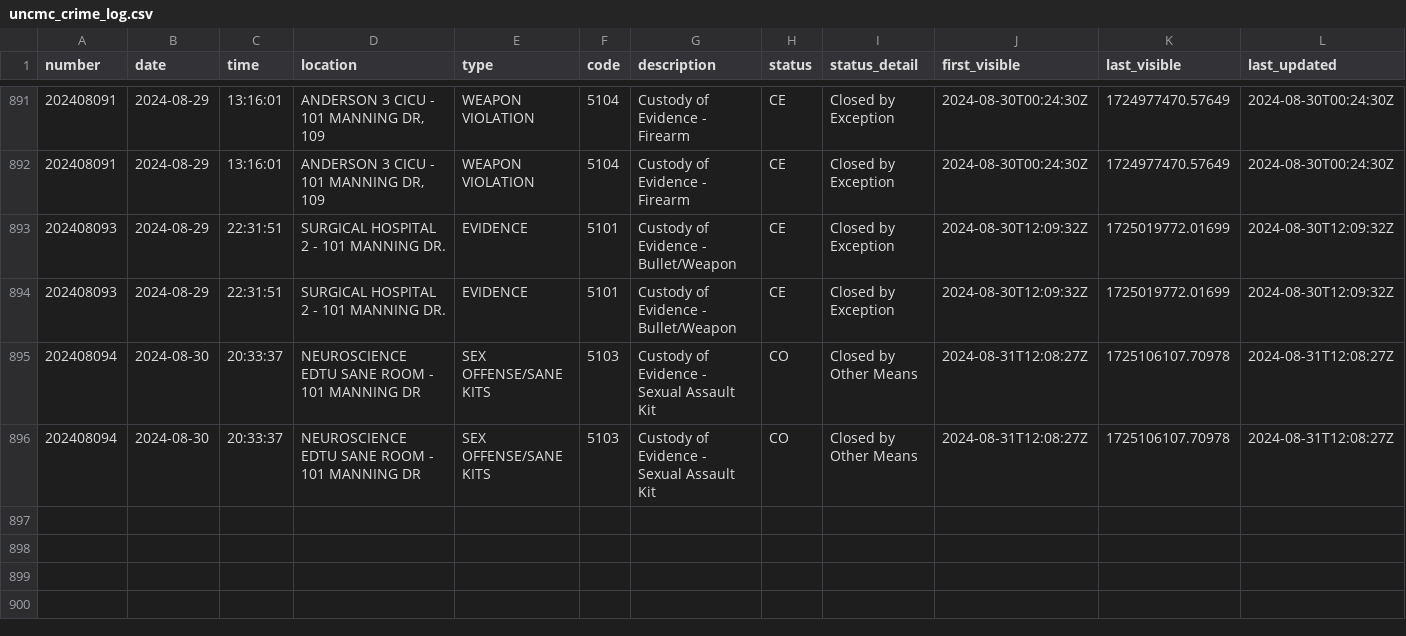
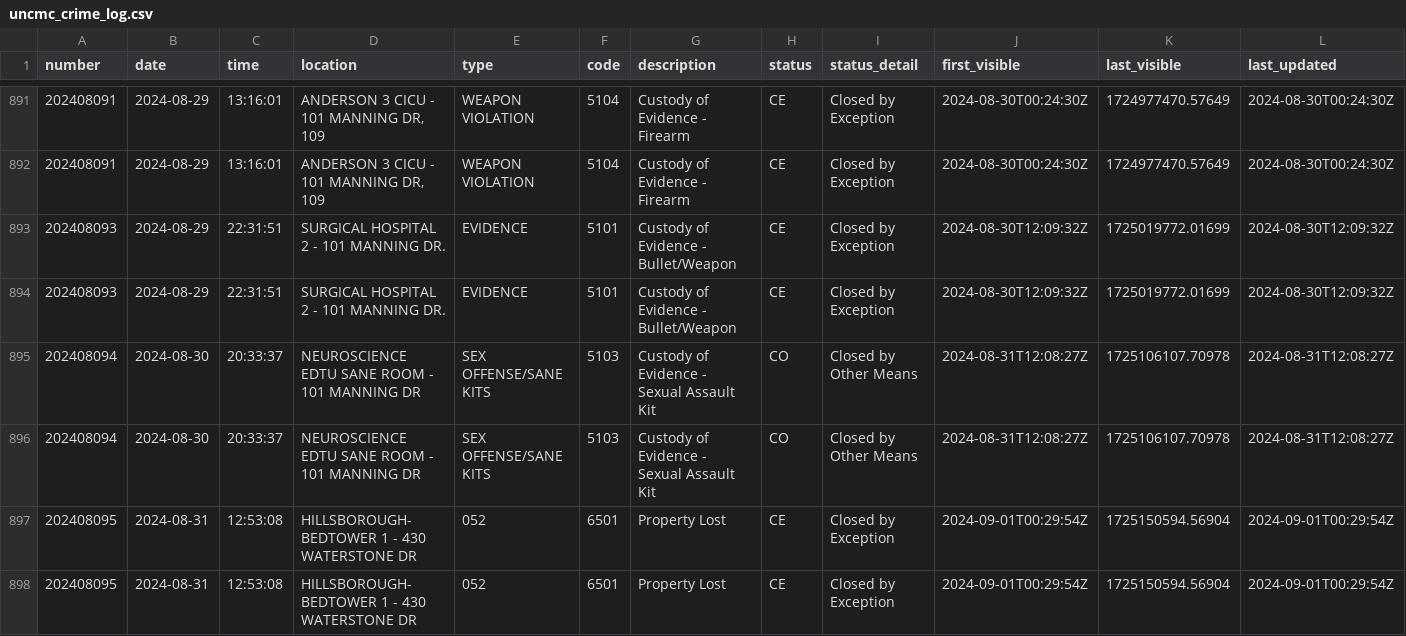
Before and after one commit to mcclatchy-southeast/uhw, a CSV file: data/uncmc_crime_log.csv, drawn as a sheet; only a part is shown, gaps mark what is left out; rows hold the shown columns only; the diff names each change by its address in the sheet, - before the commit and + after, or states it on an @@ line.

Commit message:
New entries in crime log - data updated.

```diff
--- a/data/uncmc_crime_log.csv
+++ b/data/uncmc_crime_log.csv
+row 897: 202408095 | 2024-08-31 | 12:53:08 | HILLSBOROUGH-BEDTOWER 1 - 430 WATERSTONE DR | 052 | 6501 | Property Lost | CE | Closed by Exception | 2024-09-01T00:29:54Z | 1725150594.56904 | 2024-09-01T00:29:54Z
+row 898: 202408095 | 2024-08-31 | 12:53:08 | HILLSBOROUGH-BEDTOWER 1 - 430 WATERSTONE DR | 052 | 6501 | Property Lost | CE | Closed by Exception | 2024-09-01T00:29:54Z | 1725150594.56904 | 2024-09-01T00:29:54Z
```
